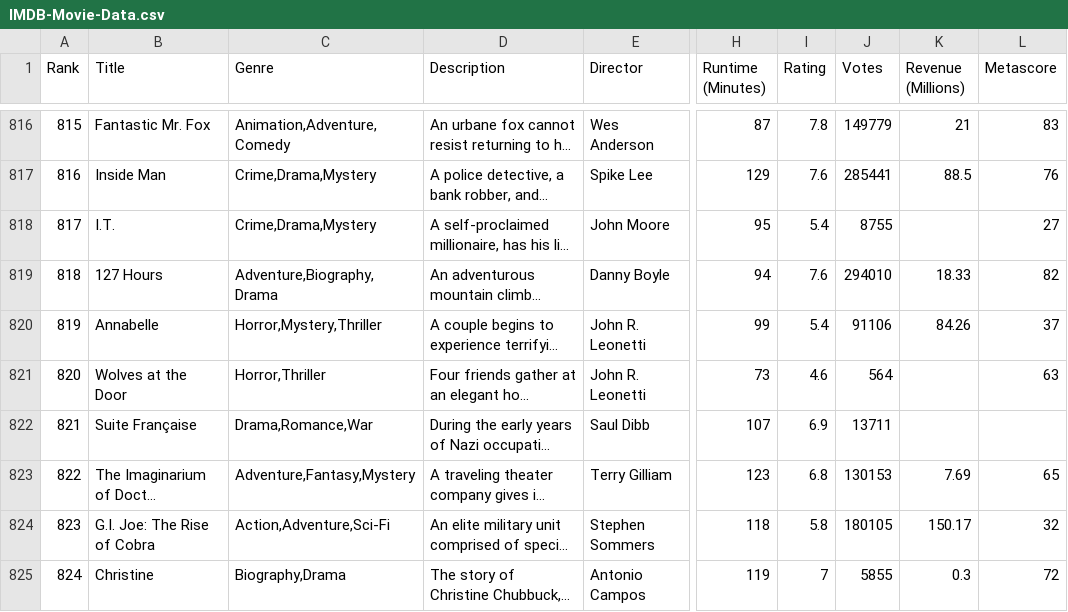
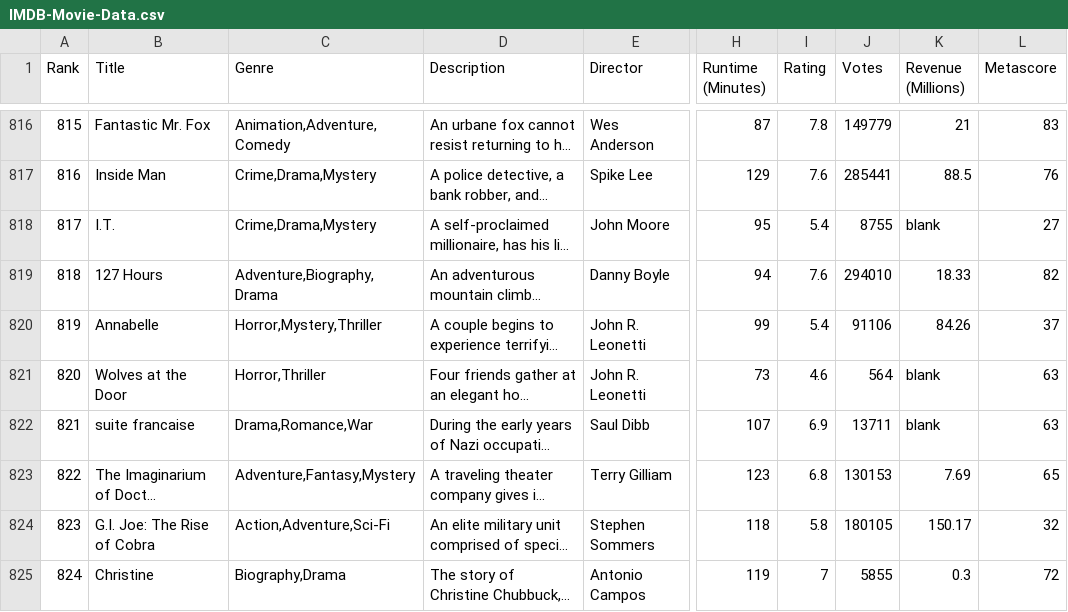
Before and after one commit to peetck/IMDB-Top1000-Movies, a CSV file: IMDB-Movie-Data.csv, drawn as a sheet; only a part is shown, gaps mark what is left out; long unchanged cells end in …; the diff covers the shown part only; the diff names each change by its address in the sheet, - before the commit and + after, or states it on an @@ line.

```diff
--- a/IMDB-Movie-Data.csv
+++ b/IMDB-Movie-Data.csv
-K818 (Revenue (Millions)): (empty)
+K818 (Revenue (Millions)): blank
-K821:K822 (Revenue (Millions)): (empty)
+K821:K822 (Revenue (Millions)): blank
-B822 (Title): Suite Française
+B822 (Title): suite francaise
-L822 (Metascore): (empty)
+L822 (Metascore): 63
```
Also changed, not shown: 193 edited cells elsewhere in this file.
